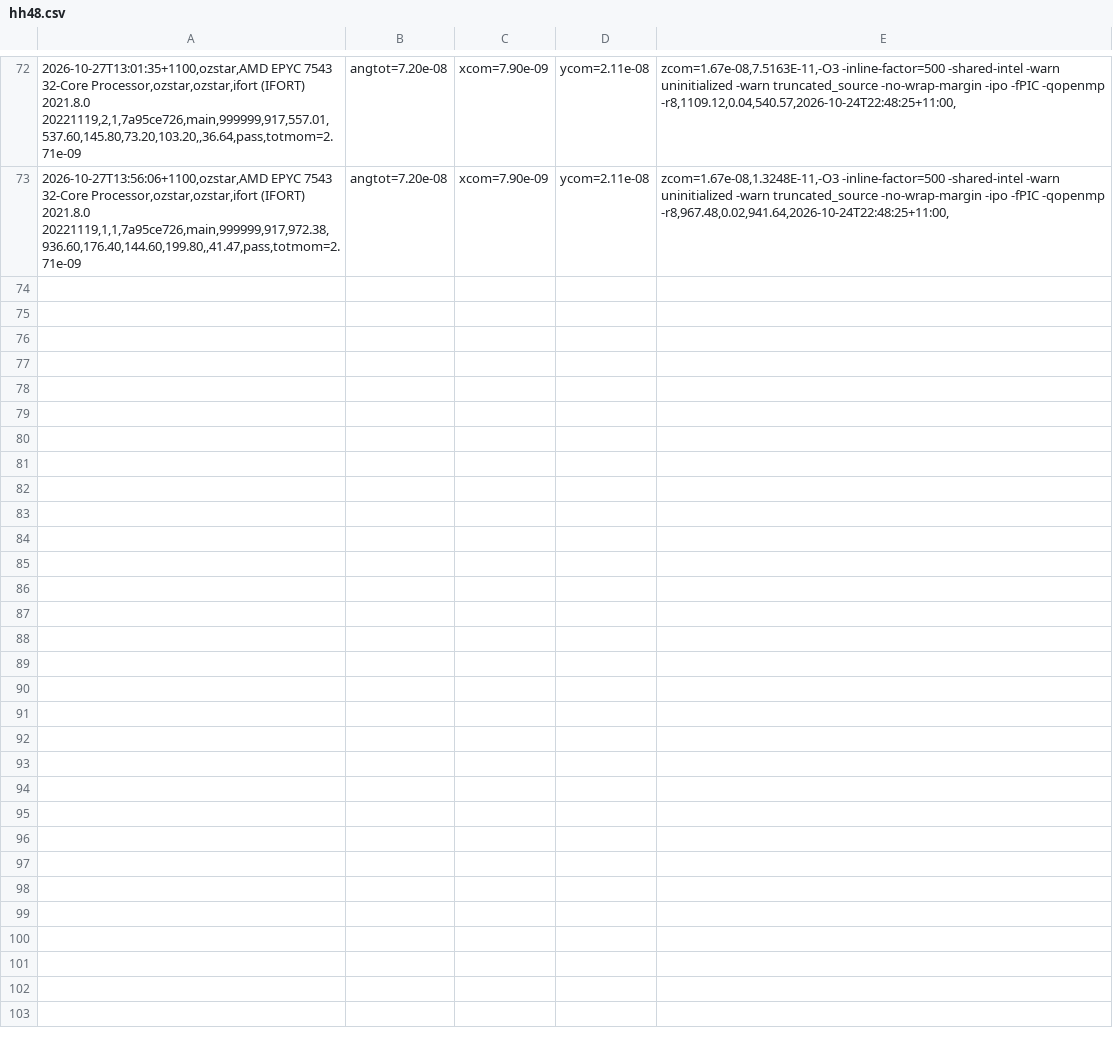
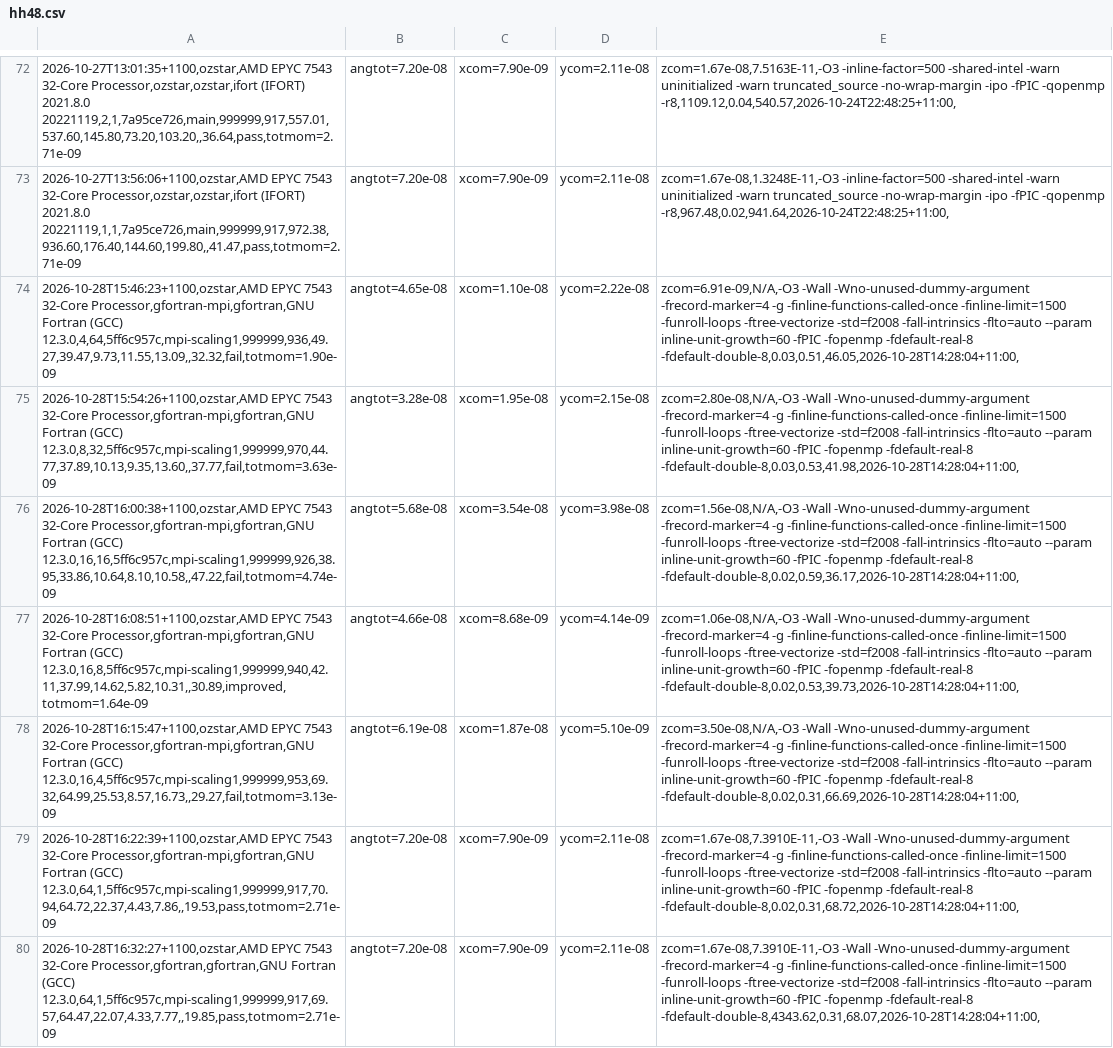
Before and after one commit to phantomSPH/phantom-benchmarks, a CSV file: results/ozstar/hh48.csv, drawn as a sheet; only a part is shown, gaps mark what is left out; the diff names each change by its address in the sheet, - before the commit and + after, or states it on an @@ line.

Commit message:
results: ozstar 2026-10-28

```diff
--- a/results/ozstar/hh48.csv
+++ b/results/ozstar/hh48.csv
+row 74: 2026-10-28T15:46:23+1100,ozstar,AMD EPYC 7543 32-Core Processor,gfortran-mpi,gfortran,GNU Fortran (GCC) 12.3.0,4,64,5ff6c957c,mpi-scaling1,999999,936,49.27,39.47,9.73,11.55,13.09,,32.32,fail,totmom=1.90e-09 | angtot=4.65e-08 | xcom=1.10e-08 | ycom=2.22e-08 | zcom=6.91e-09,N/A,-O3 -Wall -Wno-unused-dummy-argument -frecord-marker=4 -g -finline-functions-called-once -finline-limit=1500 -funroll-loops -ftree-vectorize -std=f2008 -fall-intrinsics -flto=auto --param inline-unit-growth=60 -fPIC -fopenmp -fdefault-real-8 -fdefault-double-8,0.03,0.51,46.05,2026-10-28T14:28:04+11:00,
+row 75: 2026-10-28T15:54:26+1100,ozstar,AMD EPYC 7543 32-Core Processor,gfortran-mpi,gfortran,GNU Fortran (GCC) 12.3.0,8,32,5ff6c957c,mpi-scaling1,999999,970,44.77,37.89,10.13,9.35,13.60,,37.77,fail,totmom=3.63e-09 | angtot=3.28e-08 | xcom=1.95e-08 | ycom=2.15e-08 | zcom=2.80e-08,N/A,-O3 -Wall -Wno-unused-dummy-argument -frecord-marker=4 -g -finline-functions-called-once -finline-limit=1500 -funroll-loops -ftree-vectorize -std=f2008 -fall-intrinsics -flto=auto --param inline-unit-growth=60 -fPIC -fopenmp -fdefault-real-8 -fdefault-double-8,0.03,0.53,41.98,2026-10-28T14:28:04+11:00,
+row 76: 2026-10-28T16:00:38+1100,ozstar,AMD EPYC 7543 32-Core Processor,gfortran-mpi,gfortran,GNU Fortran (GCC) 12.3.0,16,16,5ff6c957c,mpi-scaling1,999999,926,38.95,33.86,10.64,8.10,10.58,,47.22,fail,totmom=4.74e-09 | angtot=5.68e-08 | xcom=3.54e-08 | ycom=3.98e-08 | zcom=1.56e-08,N/A,-O3 -Wall -Wno-unused-dummy-argument -frecord-marker=4 -g -finline-functions-called-once -finline-limit=1500 -funroll-loops -ftree-vectorize -std=f2008 -fall-intrinsics -flto=auto --param inline-unit-growth=60 -fPIC -fopenmp -fdefault-real-8 -fdefault-double-8,0.02,0.59,36.17,2026-10-28T14:28:04+11:00,
+row 77: 2026-10-28T16:08:51+1100,ozstar,AMD EPYC 7543 32-Core Processor,gfortran-mpi,gfortran,GNU Fortran (GCC) 12.3.0,16,8,5ff6c957c,mpi-scaling1,999999,940,42.11,37.99,14.62,5.82,10.31,,30.89,improved,totmom=1.64e-09 | angtot=4.66e-08 | xcom=8.68e-09 | ycom=4.14e-09 | zcom=1.06e-08,N/A,-O3 -Wall -Wno-unused-dummy-argument -frecord-marker=4 -g -finline-functions-called-once -finline-limit=1500 -funroll-loops -ftree-vectorize -std=f2008 -fall-intrinsics -flto=auto --param inline-unit-growth=60 -fPIC -fopenmp -fdefault-real-8 -fdefault-double-8,0.02,0.53,39.73,2026-10-28T14:28:04+11:00,
+row 78: 2026-10-28T16:15:47+1100,ozstar,AMD EPYC 7543 32-Core Processor,gfortran-mpi,gfortran,GNU Fortran (GCC) 12.3.0,16,4,5ff6c957c,mpi-scaling1,999999,953,69.32,64.99,25.53,8.57,16.73,,29.27,fail,totmom=3.13e-09 | angtot=6.19e-08 | xcom=1.87e-08 | ycom=5.10e-09 | zcom=3.50e-08,N/A,-O3 -Wall -Wno-unused-dummy-argument -frecord-marker=4 -g -finline-functions-called-once -finline-limit=1500 -funroll-loops -ftree-vectorize -std=f2008 -fall-intrinsics -flto=auto --param inline-unit-growth=60 -fPIC -fopenmp -fdefault-real-8 -fdefault-double-8,0.02,0.31,66.69,2026-10-28T14:28:04+11:00,
+row 79: 2026-10-28T16:22:39+1100,ozstar,AMD EPYC 7543 32-Core Processor,gfortran-mpi,gfortran,GNU Fortran (GCC) 12.3.0,64,1,5ff6c957c,mpi-scaling1,999999,917,70.94,64.72,22.37,4.43,7.86,,19.53,pass,totmom=2.71e-09 | angtot=7.20e-08 | xcom=7.90e-09 | ycom=2.11e-08 | zcom=1.67e-08,7.3910E-11,-O3 -Wall -Wno-unused-dummy-argument -frecord-marker=4 -g -finline-functions-called-once -finline-limit=1500 -funroll-loops -ftree-vectorize -std=f2008 -fall-intrinsics -flto=auto --param inline-unit-growth=60 -fPIC -fopenmp -fdefault-real-8 -fdefault-double-8,0.02,0.31,68.72,2026-10-28T14:28:04+11:00,
+row 80: 2026-10-28T16:32:27+1100,ozstar,AMD EPYC 7543 32-Core Processor,gfortran,gfortran,GNU Fortran (GCC) 12.3.0,64,1,5ff6c957c,mpi-scaling1,999999,917,69.57,64.47,22.07,4.33,7.77,,19.85,pass,totmom=2.71e-09 | angtot=7.20e-08 | xcom=7.90e-09 | ycom=2.11e-08 | zcom=1.67e-08,7.3910E-11,-O3 -Wall -Wno-unused-dummy-argument -frecord-marker=4 -g -finline-functions-called-once -finline-limit=1500 -funroll-loops -ftree-vectorize -std=f2008 -fall-intrinsics -flto=auto --param inline-unit-growth=60 -fPIC -fopenmp -fdefault-real-8 -fdefault-double-8,4343.62,0.31,68.07,2026-10-28T14:28:04+11:00,
```
Also changed, not shown: results/ozstar/commonenv.csv, results/ozstar/discbinary.csv, 2 other files.
